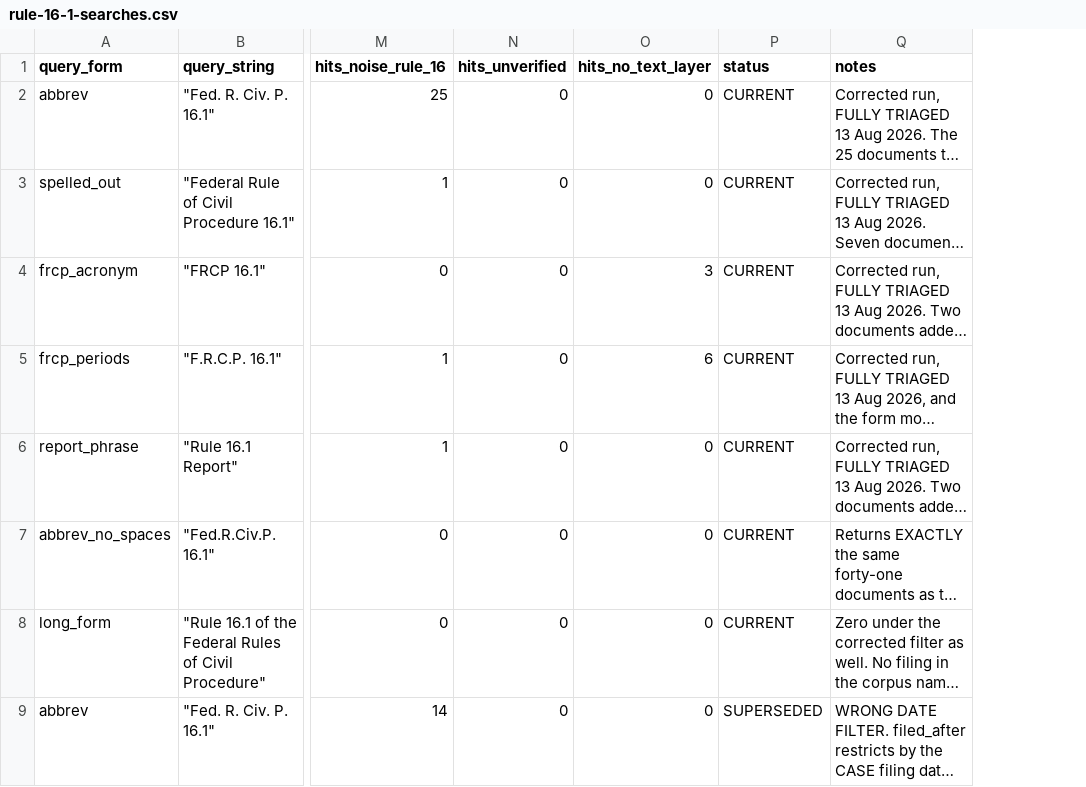
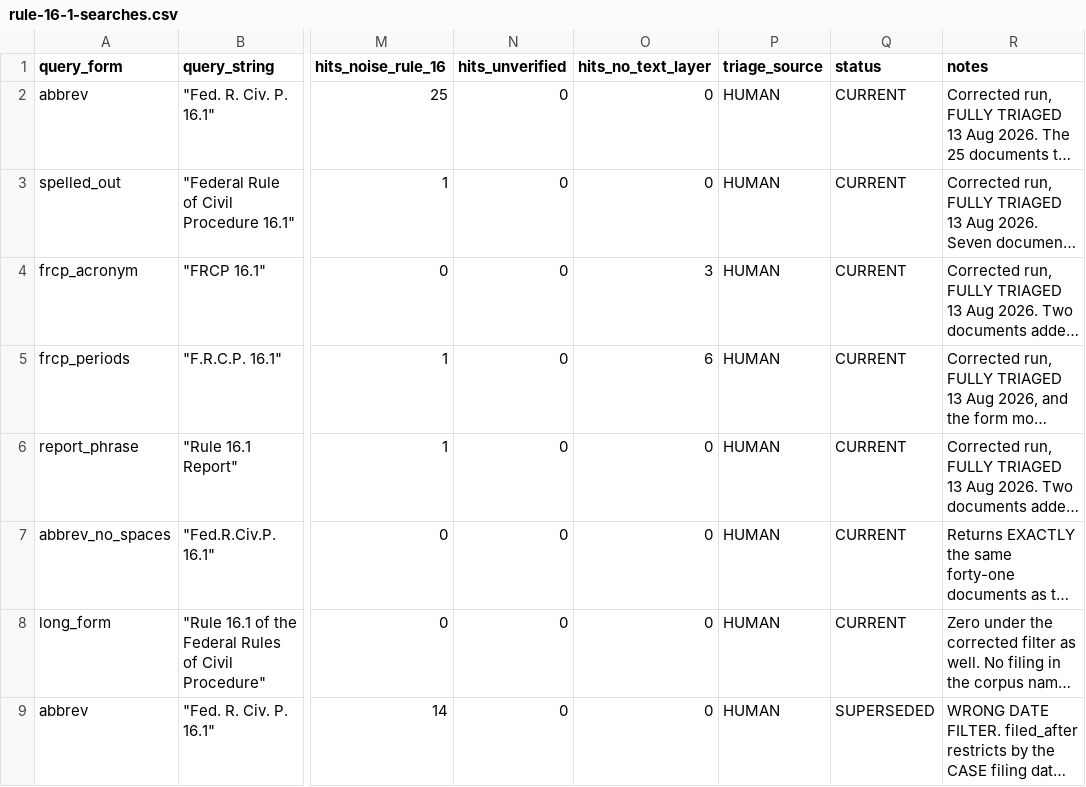
Before and after one commit to zachluhmann/rule-16-1-tracker, a CSV file: rule-16-1-searches.csv, drawn as a sheet; only a part is shown, gaps mark what is left out; long unchanged cells end in …; the diff names each change by its address in the sheet, - before the commit and + after, or states it on an @@ line.

```diff
--- a/rule-16-1-searches.csv
+++ b/rule-16-1-searches.csv
+column P (triage_source), rows 2-9: all HUMAN
```
Also changed, not shown: reliability-disagreements.csv, 10 other files.
